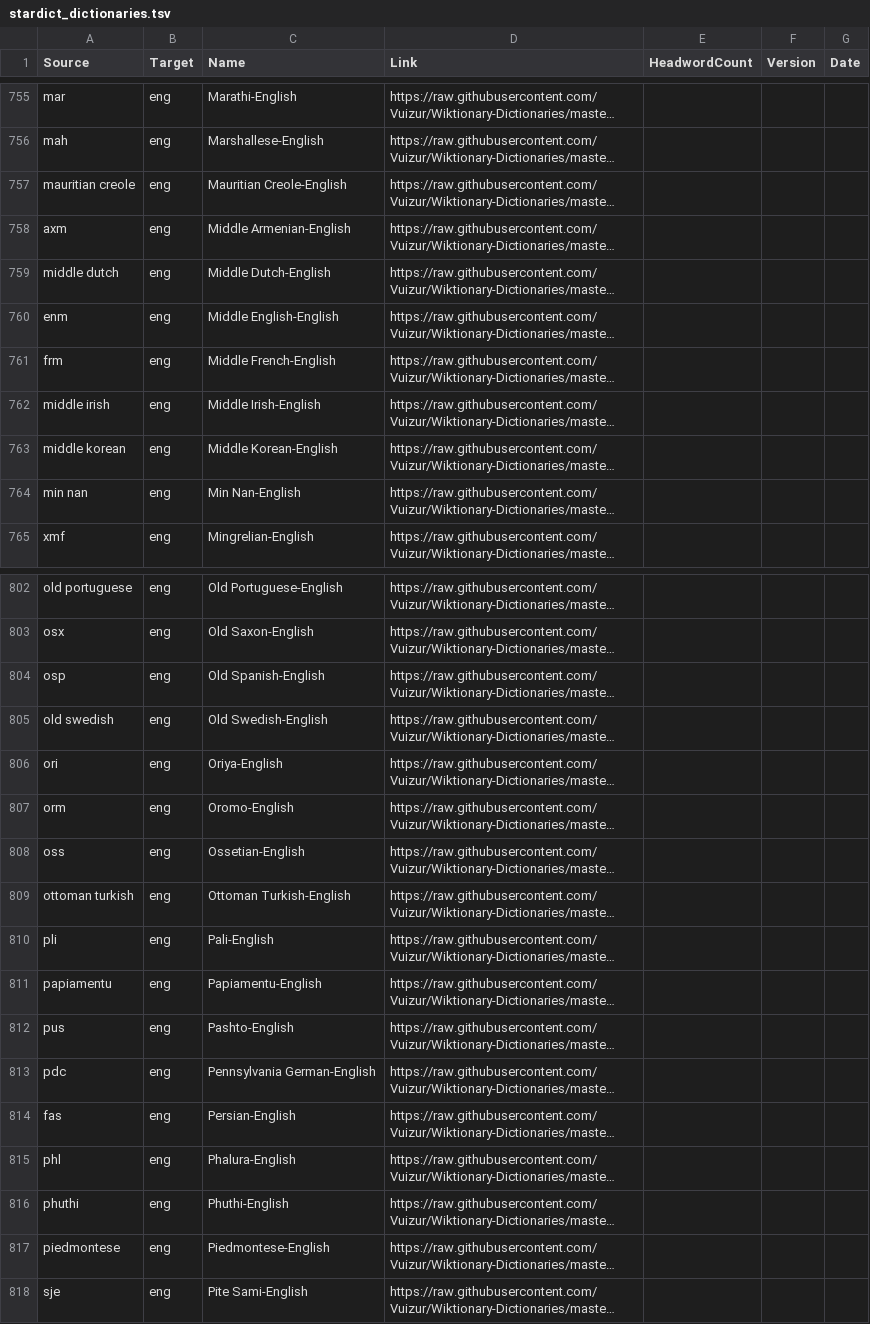
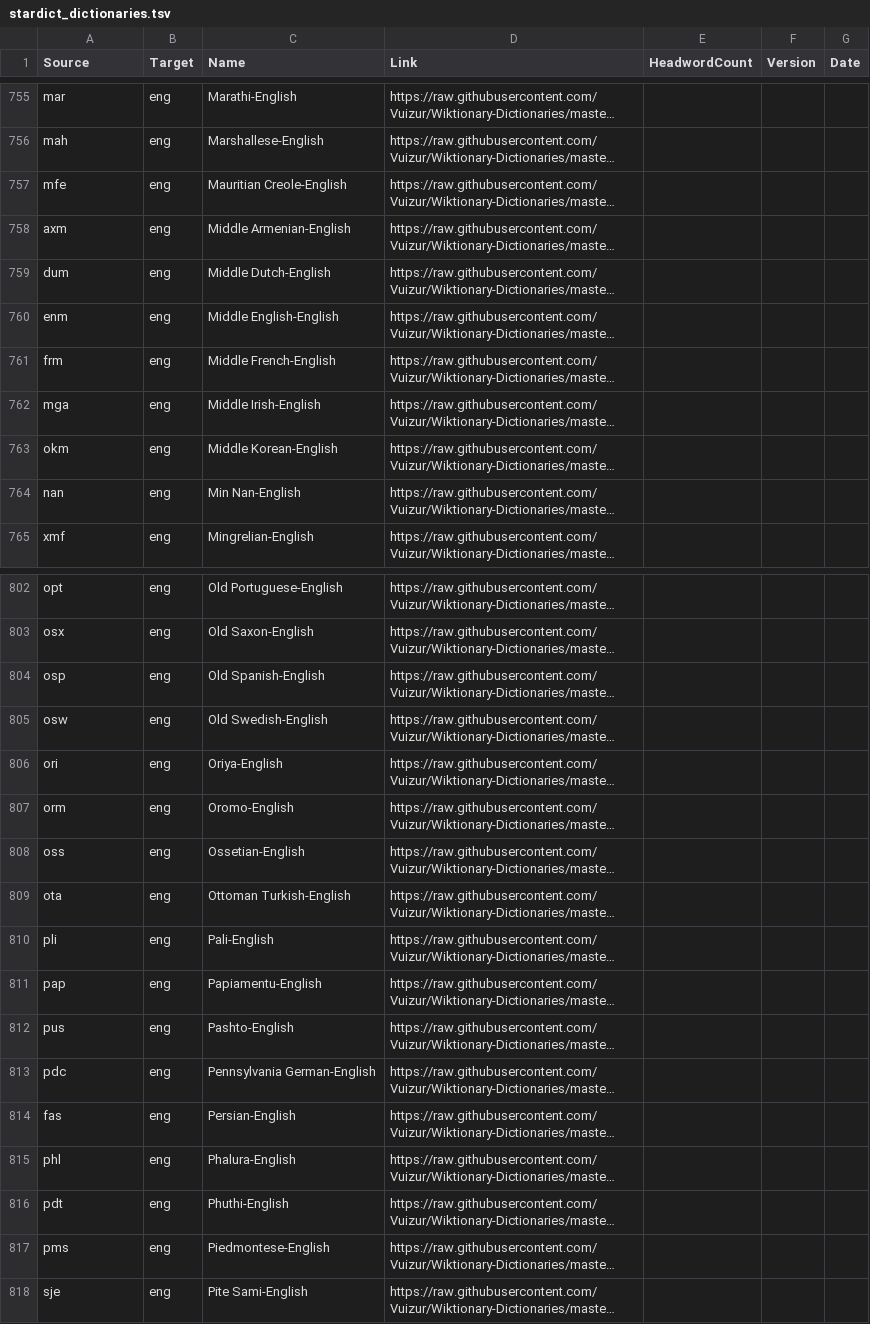
Before and after one commit to drdhaval2785/Stardict-lists, a TSV file: stardict_dictionaries.tsv, drawn as a sheet; only a part is shown, gaps mark what is left out; long unchanged cells end in …; the diff covers the shown part only; the diff names each change by its address in the sheet, - before the commit and + after, or states it on an @@ line.

```diff
--- a/stardict_dictionaries.tsv
+++ b/stardict_dictionaries.tsv
-A757 (Source): mauritian creole
+A757 (Source): mfe
-A759 (Source): middle dutch
+A759 (Source): dum
-A762 (Source): middle irish
+A762 (Source): mga
-A763 (Source): middle korean
+A763 (Source): okm
-A764 (Source): min nan
+A764 (Source): nan
-A802 (Source): old portuguese
+A802 (Source): opt
-A805 (Source): old swedish
+A805 (Source): osw
-A809 (Source): ottoman turkish
+A809 (Source): ota
-A811 (Source): papiamentu
+A811 (Source): pap
-A816 (Source): phuthi
+A816 (Source): pdt
-A817 (Source): piedmontese
+A817 (Source): pms
```
Also changed, not shown: 72 edited cells elsewhere in this file.
